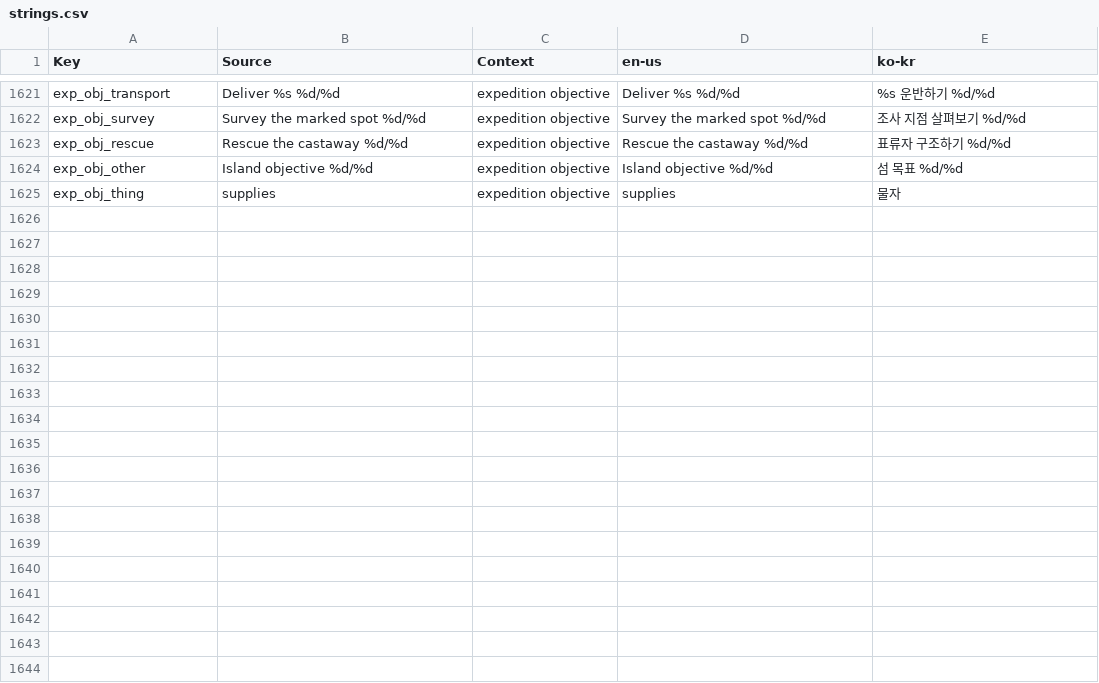
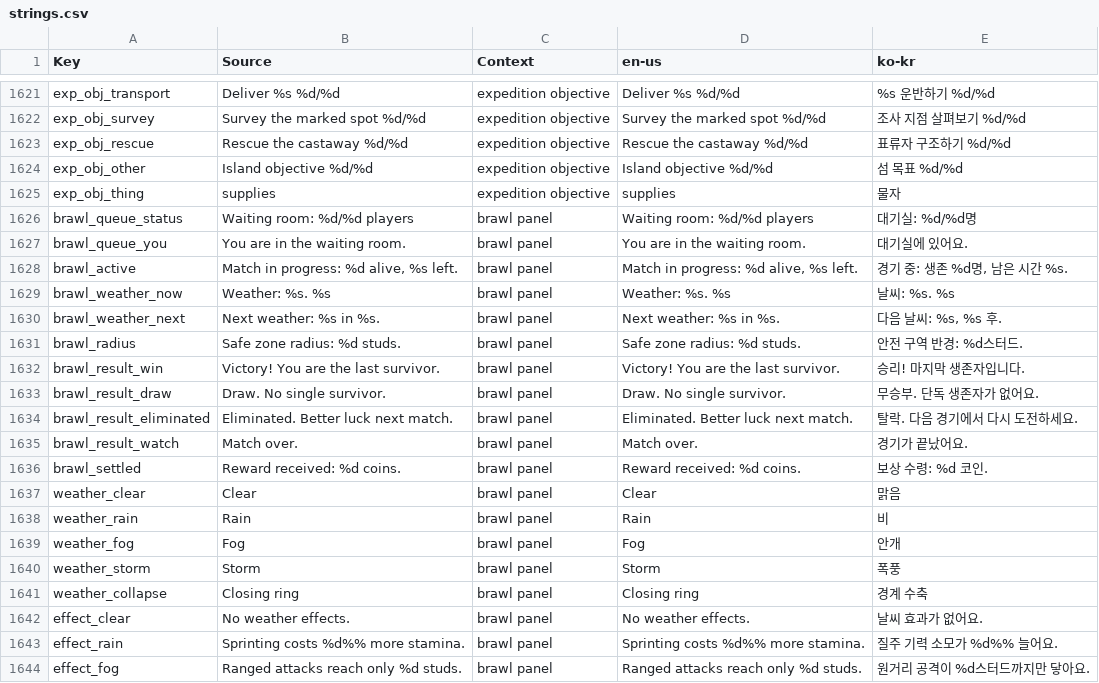
Before and after one commit to Indosaram/roblox_forge, a CSV file: games/robango-island/locale/strings.csv, drawn as a sheet; only a part is shown, gaps mark what is left out; the diff covers the shown part only; the diff names each change by its address in the sheet, - before the commit and + after, or states it on an @@ line.

Commit message:
survival-coop: brawl panel rebuilt on the shared sheet with localized weather and readable states; siege match/results empty states (p83/p90)
- BrawlPanel uses the SocialSheet (header, 44px close, theme, 48px rows); weather KO/EN names + effect + icon;
  labelled rows instead of 'x | y | z'; waiting/needed/preparing/live/spectator/results/off-server states
- SocialSheet accepts an optional per-row icon
- siege match/results show their own empty text, current owner and an Open siege lobby button
- 29 KO/EN strings; layout specs at 1280x720/360x640/640x339 in KO and EN fail before

```diff
--- a/games/robango-island/locale/strings.csv
+++ b/games/robango-island/locale/strings.csv
+row 1626: brawl_queue_status | Waiting room: %d/%d players | brawl panel | Waiting room: %d/%d players | 대기실: %d/%d명
+row 1627: brawl_queue_you | You are in the waiting room. | brawl panel | You are in the waiting room. | 대기실에 있어요.
+row 1628: brawl_active | Match in progress: %d alive, %s left. | brawl panel | Match in progress: %d alive, %s left. | 경기 중: 생존 %d명, 남은 시간 %s.
+row 1629: brawl_weather_now | Weather: %s. %s | brawl panel | Weather: %s. %s | 날씨: %s. %s
+row 1630: brawl_weather_next | Next weather: %s in %s. | brawl panel | Next weather: %s in %s. | 다음 날씨: %s, %s 후.
+row 1631: brawl_radius | Safe zone radius: %d studs. | brawl panel | Safe zone radius: %d studs. | 안전 구역 반경: %d스터드.
+row 1632: brawl_result_win | Victory! You are the last survivor. | brawl panel | Victory! You are the last survivor. | 승리! 마지막 생존자입니다.
+row 1633: brawl_result_draw | Draw. No single survivor. | brawl panel | Draw. No single survivor. | 무승부. 단독 생존자가 없어요.
+row 1634: brawl_result_eliminated | Eliminated. Better luck next match. | brawl panel | Eliminated. Better luck next match. | 탈락. 다음 경기에서 다시 도전하세요.
+row 1635: brawl_result_watch | Match over. | brawl panel | Match over. | 경기가 끝났어요.
+row 1636: brawl_settled | Reward received: %d coins. | brawl panel | Reward received: %d coins. | 보상 수령: %d 코인.
+row 1637: weather_clear | Clear | brawl panel | Clear | 맑음
+row 1638: weather_rain | Rain | brawl panel | Rain | 비
+row 1639: weather_fog | Fog | brawl panel | Fog | 안개
+row 1640: weather_storm | Storm | brawl panel | Storm | 폭풍
+row 1641: weather_collapse | Closing ring | brawl panel | Closing ring | 경계 수축
+row 1642: effect_clear | No weather effects. | brawl panel | No weather effects. | 날씨 효과가 없어요.
+row 1643: effect_rain | Sprinting costs %d%% more stamina. | brawl panel | Sprinting costs %d%% more stamina. | 질주 기력 소모가 %d%% 늘어요.
+row 1644: effect_fog | Ranged attacks reach only %d studs. | brawl panel | Ranged attacks reach only %d studs. | 원거리 공격이 %d스터드까지만 닿아요.
```
Also changed, not shown: 10 added rows elsewhere in this file, games/robango-island/locale/provenance.csv, 11 other files.
